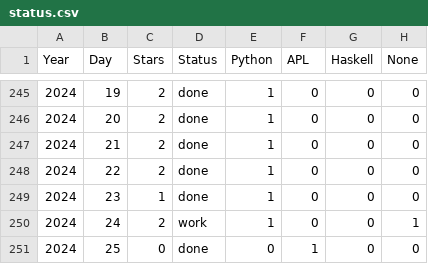
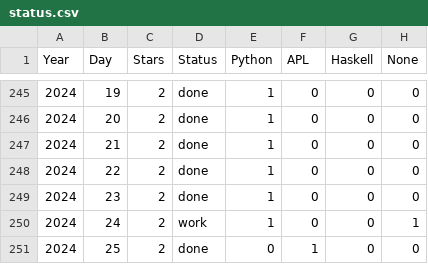
Before and after one commit to abcrtzyn/AdventOfCode, a CSV file: status.csv, drawn as a sheet; only a part is shown, gaps mark what is left out.

Commit message:
actually fill in the stars on status

```diff
--- a/status.csv
+++ b/status.csv
@@ -248,4 +248,4 @@ Year, Day, Stars, Status, Python, APL, Haskell, None
 2024,  22,     2,   done, 1,0,0,0
-2024,  23,     1,   done, 1,0,0,0
+2024,  23,     2,   done, 1,0,0,0
 2024,  24,     2,   work, 1,0,0,1
-2024,  25,     0,   done, 0,1,0,0
+2024,  25,     2,   done, 0,1,0,0
```
